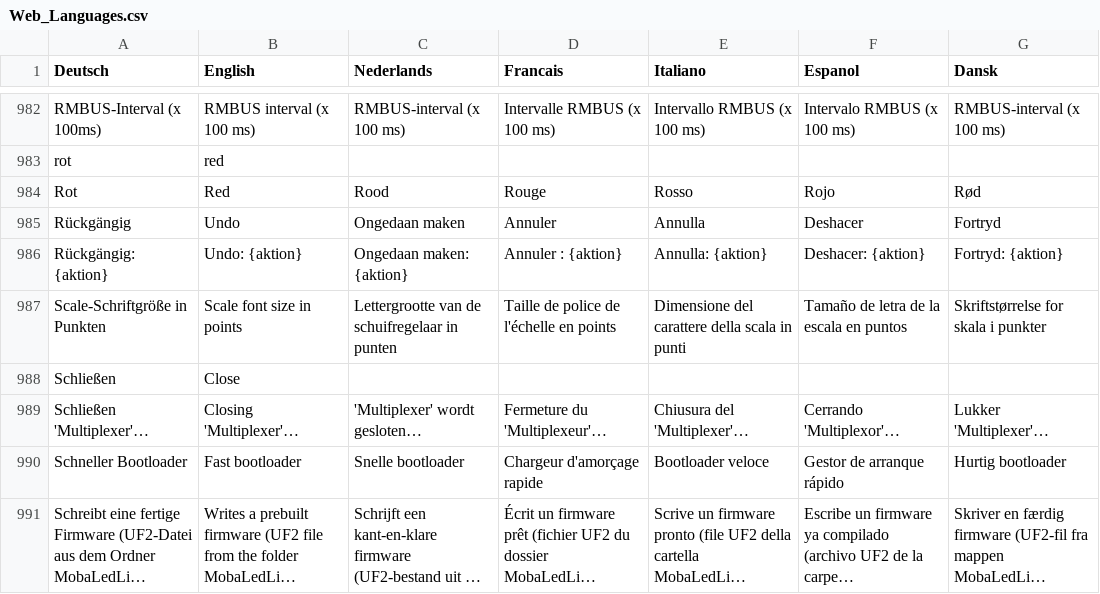
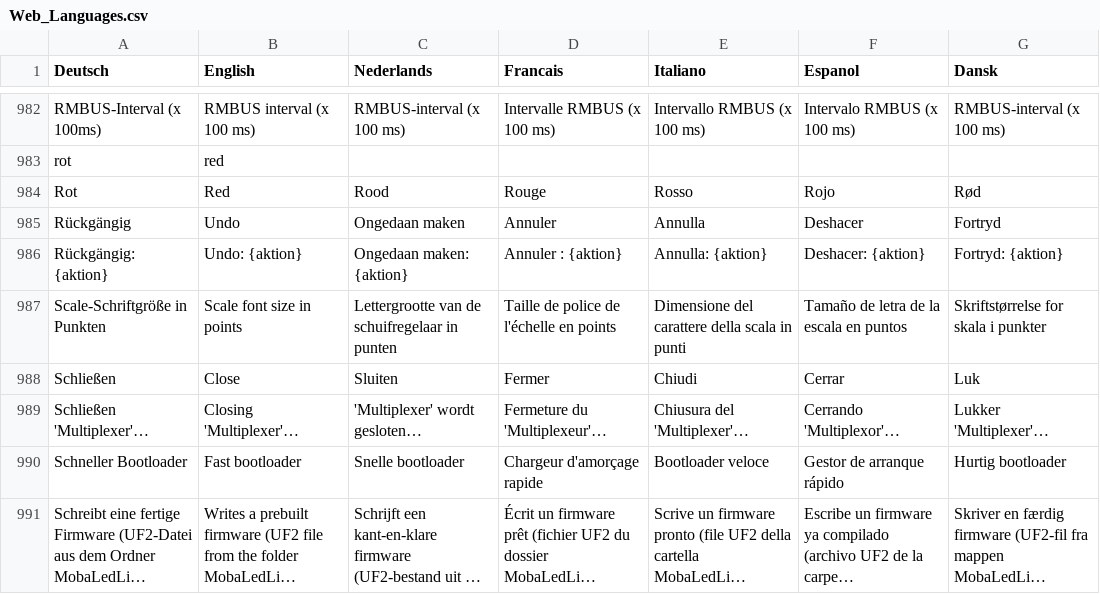
Before and after one commit to haroldlinke/WebMLL, a CSV file: python/csv/Web_Languages.csv, drawn as a sheet; only a part is shown, gaps mark what is left out; long unchanged cells end in …; the diff covers the shown part only.

```diff
--- a/python/csv/Web_Languages.csv
+++ b/python/csv/Web_Languages.csv
@@ -1601,3 +1601,3 @@ Rückgängig: {aktion};Undo: {aktion};Ongedaan maken: {aktion};Annuler : {aktion
 Scale-Schriftgröße in Punkten;Scale font size in points;Lettergrootte van de schuifregelaar in punten;Taille de police de l'échelle en points;Dimensione del carattere della scala in punti;Tamaño de letra de la escala en puntos;Skriftstørrelse for skala i punkter
-Schließen;Close;;;;;
+Schließen;Close;Sluiten;Fermer;Chiudi;Cerrar;Luk
 Schließen 'Multiplexer'…;Closing 'Multiplexer'…;'Multiplexer' wordt gesloten…;Fermeture du 'Multiplexeur'…;Chiusura del 'Multiplexer'…;Cerrando 'Multiplexor'…;Lukker 'Multiplexer'…
```
Also changed, not shown: 27 added rows elsewhere in this file, 21 other files.
